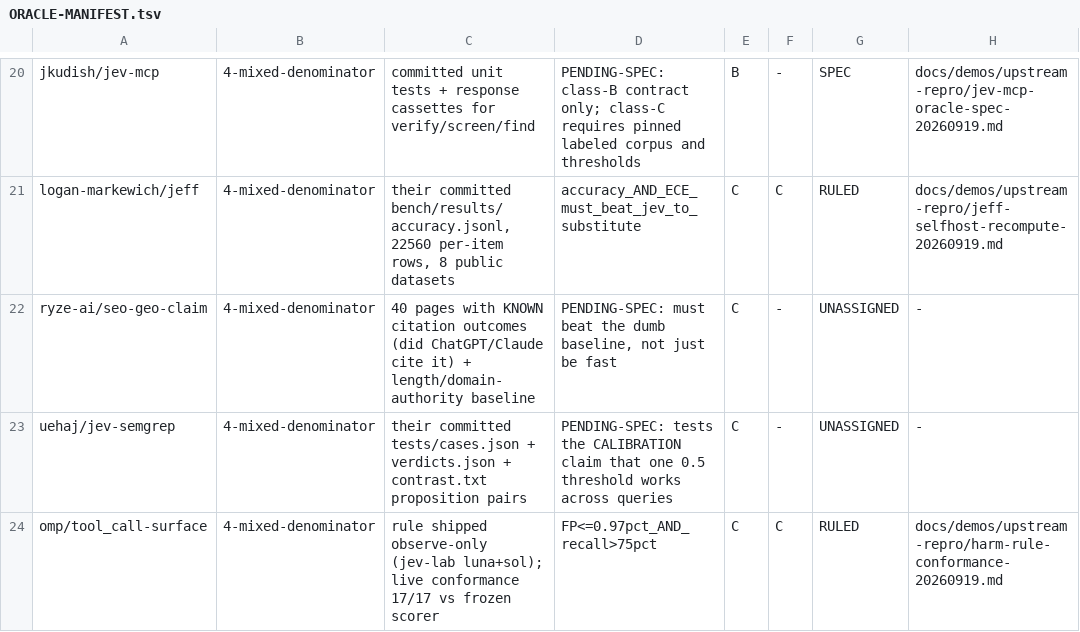
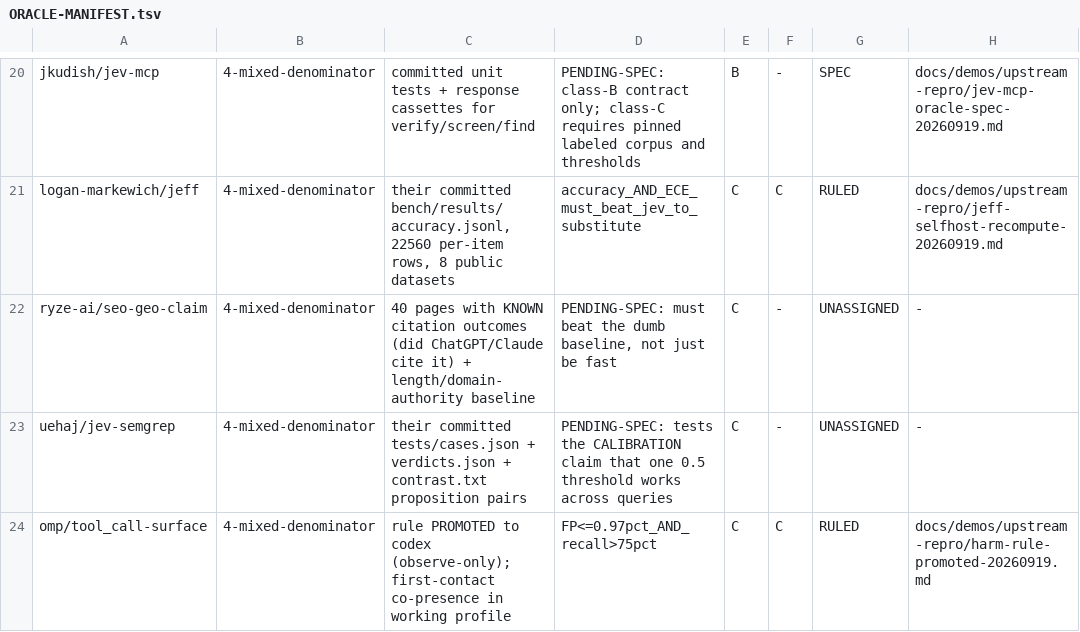
Before and after one commit to JYeswak/jev_playground, a TSV file: docs/demos/ORACLE-MANIFEST.tsv, drawn as a sheet; only a part is shown, gaps mark what is left out.

Commit message:
[test] feat(promote): harm rule live in codex, first contact clean

```diff
--- a/docs/demos/ORACLE-MANIFEST.tsv
+++ b/docs/demos/ORACLE-MANIFEST.tsv
@@ -23,2 +23,2 @@ ryze-ai/seo-geo-claim	4-mixed-denominator	40 pages with KNOWN citation outcomes
 uehaj/jev-semgrep	4-mixed-denominator	their committed tests/cases.json + verdicts.json + contrast.txt proposition pairs	PENDING-SPEC: tests the CALIBRATION claim that one 0.5 threshold works across queries	C	-	UNASSIGNED	-
-omp/tool_call-surface	4-mixed-denominator	rule shipped observe-only (jev-lab luna+sol); live conformance 17/17 vs frozen scorer	FP<=0.97pct_AND_recall>75pct	C	C	RULED	docs/demos/upstream-repro/harm-rule-conformance-20260919.md
+omp/tool_call-surface	4-mixed-denominator	rule PROMOTED to codex (observe-only); first-contact co-presence in working profile	FP<=0.97pct_AND_recall>75pct	C	C	RULED	docs/demos/upstream-repro/harm-rule-promoted-20260919.md
```
Also changed, not shown: 1 other file.
